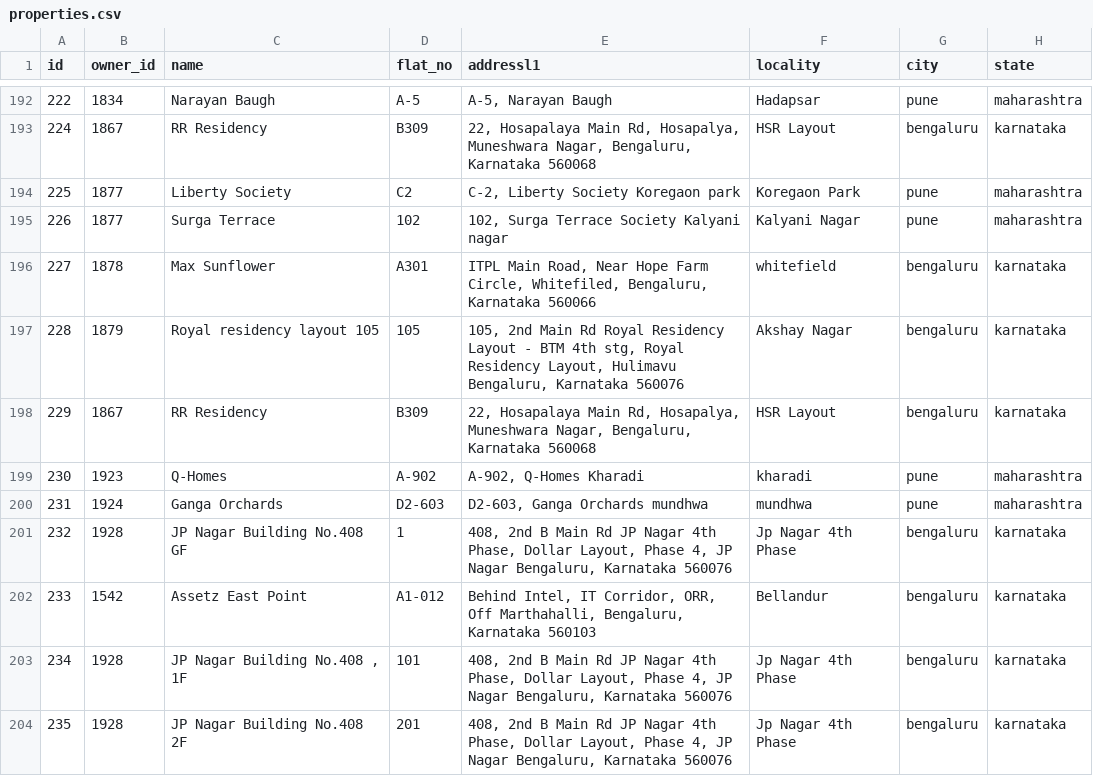
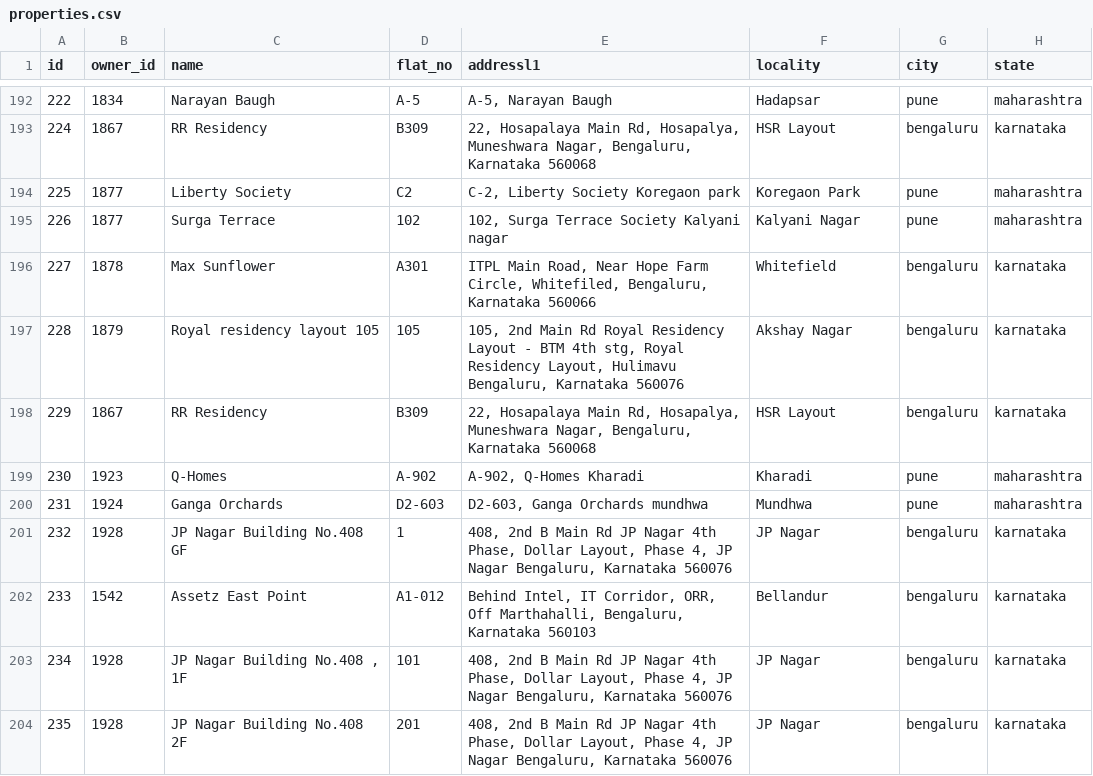
Before and after one commit to UdaySaiTyada/YOR_als_csv, a CSV file: properties.csv, drawn as a sheet; only a part is shown, gaps mark what is left out; the diff covers the shown part only; the diff names each change by its address in the sheet, - before the commit and + after, or states it on an @@ line.

```diff
--- a/properties.csv
+++ b/properties.csv
-F196 (locality): whitefield
+F196 (locality): Whitefield
-F199 (locality): kharadi
+F199 (locality): Kharadi
-F200 (locality): mundhwa
+F200 (locality): Mundhwa
-F201 (locality): Jp Nagar 4th Phase
+F201 (locality): JP Nagar
-F203:F204 (locality): Jp Nagar 4th Phase
+F203:F204 (locality): JP Nagar
```
Also changed, not shown: 52 edited cells elsewhere in this file, 10 other files.
